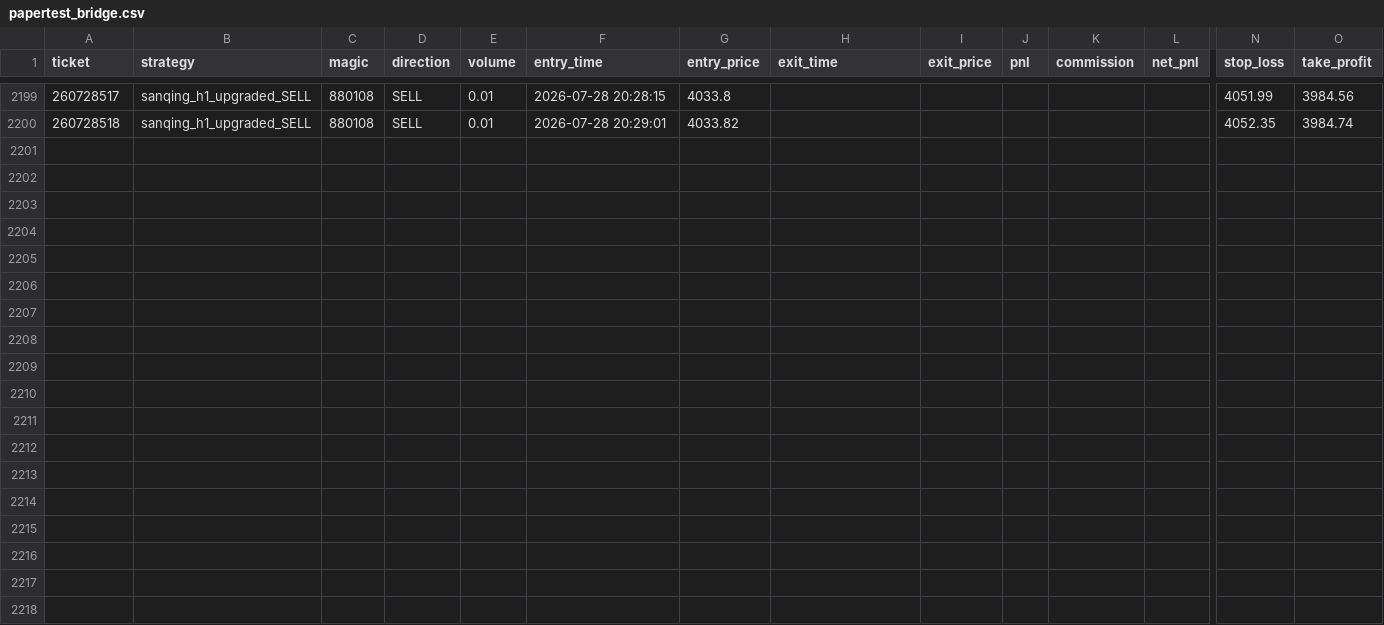
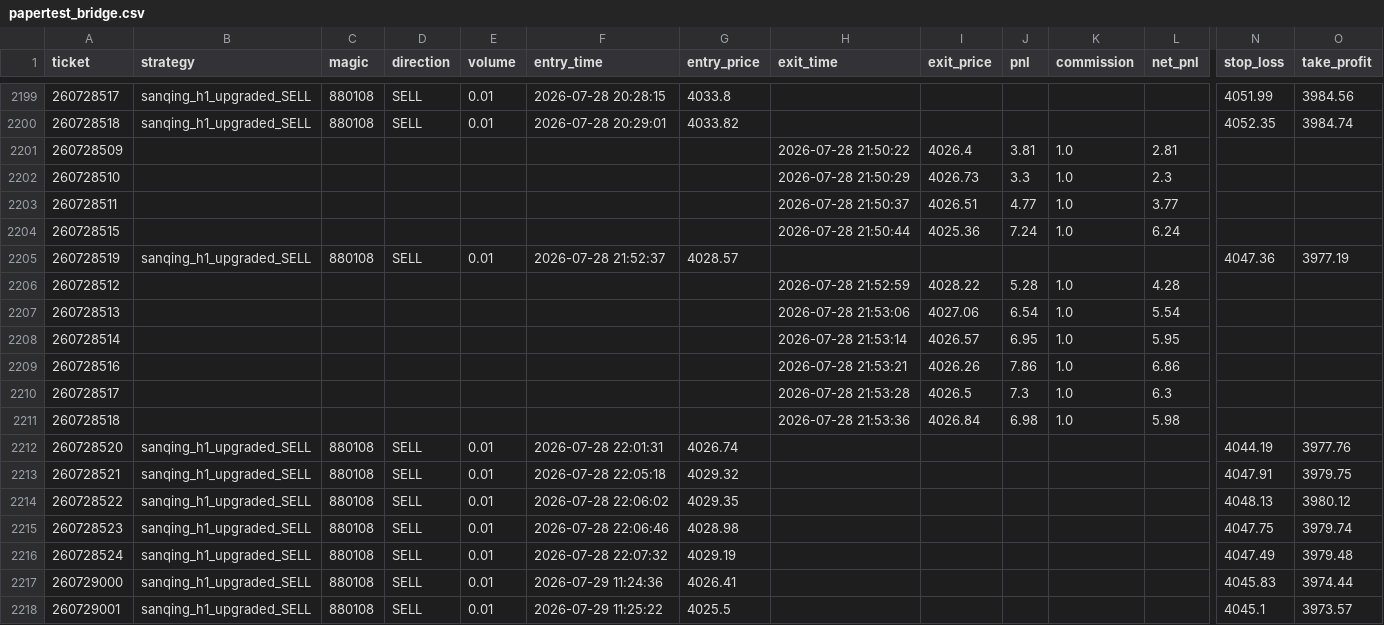
Before and after one commit to goodie1972/algoforge, a CSV file: papertest/papertest_bridge.csv, drawn as a sheet; only a part is shown, gaps mark what is left out; rows hold the shown columns only; the diff names each change by its address in the sheet, - before the commit and + after, or states it on an @@ line.

```diff
--- a/papertest/papertest_bridge.csv
+++ b/papertest/papertest_bridge.csv
+row 2201: 260728509 |  |  |  |  |  |  | 2026-07-28 21:50:22 | 4026.4 | 3.81 | 1.0 | 2.81
+row 2202: 260728510 |  |  |  |  |  |  | 2026-07-28 21:50:29 | 4026.73 | 3.3 | 1.0 | 2.3
+row 2203: 260728511 |  |  |  |  |  |  | 2026-07-28 21:50:37 | 4026.51 | 4.77 | 1.0 | 3.77
+row 2204: 260728515 |  |  |  |  |  |  | 2026-07-28 21:50:44 | 4025.36 | 7.24 | 1.0 | 6.24
+row 2205: 260728519 | sanqing_h1_upgraded_SELL | 880108 | SELL | 0.01 | 2026-07-28 21:52:37 | 4028.57 |  |  |  |  |  | 4047.36 | 3977.19
+row 2206: 260728512 |  |  |  |  |  |  | 2026-07-28 21:52:59 | 4028.22 | 5.28 | 1.0 | 4.28
+row 2207: 260728513 |  |  |  |  |  |  | 2026-07-28 21:53:06 | 4027.06 | 6.54 | 1.0 | 5.54
+row 2208: 260728514 |  |  |  |  |  |  | 2026-07-28 21:53:14 | 4026.57 | 6.95 | 1.0 | 5.95
+row 2209: 260728516 |  |  |  |  |  |  | 2026-07-28 21:53:21 | 4026.26 | 7.86 | 1.0 | 6.86
+row 2210: 260728517 |  |  |  |  |  |  | 2026-07-28 21:53:28 | 4026.5 | 7.3 | 1.0 | 6.3
+row 2211: 260728518 |  |  |  |  |  |  | 2026-07-28 21:53:36 | 4026.84 | 6.98 | 1.0 | 5.98
+row 2212: 260728520 | sanqing_h1_upgraded_SELL | 880108 | SELL | 0.01 | 2026-07-28 22:01:31 | 4026.74 |  |  |  |  |  | 4044.19 | 3977.76
+row 2213: 260728521 | sanqing_h1_upgraded_SELL | 880108 | SELL | 0.01 | 2026-07-28 22:05:18 | 4029.32 |  |  |  |  |  | 4047.91 | 3979.75
+row 2214: 260728522 | sanqing_h1_upgraded_SELL | 880108 | SELL | 0.01 | 2026-07-28 22:06:02 | 4029.35 |  |  |  |  |  | 4048.13 | 3980.12
+row 2215: 260728523 | sanqing_h1_upgraded_SELL | 880108 | SELL | 0.01 | 2026-07-28 22:06:46 | 4028.98 |  |  |  |  |  | 4047.75 | 3979.74
+row 2216: 260728524 | sanqing_h1_upgraded_SELL | 880108 | SELL | 0.01 | 2026-07-28 22:07:32 | 4029.19 |  |  |  |  |  | 4047.49 | 3979.48
+row 2217: 260729000 | sanqing_h1_upgraded_SELL | 880108 | SELL | 0.01 | 2026-07-29 11:24:36 | 4026.41 |  |  |  |  |  | 4045.83 | 3974.44
+row 2218: 260729001 | sanqing_h1_upgraded_SELL | 880108 | SELL | 0.01 | 2026-07-29 11:25:22 | 4025.5 |  |  |  |  |  | 4045.1 | 3973.57
```
Also changed, not shown: 4 other files.
